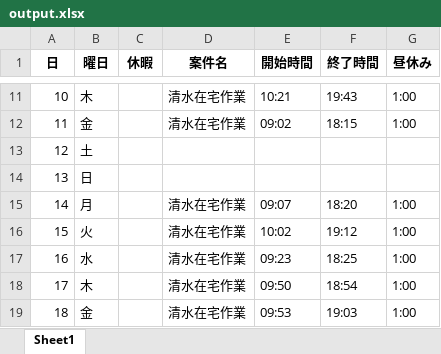
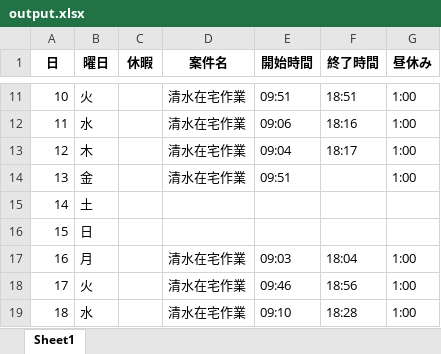
Before and after one commit to ipss0142/work-time-data-formatter, an Excel workbook: output.xlsx, sheet Sheet1, drawn as a sheet; only a part is shown, gaps mark what is left out; values as stored, in another font and other column widths than the file's, no borders; the diff covers the shown part only; the diff names each change by its address in the sheet, - before the commit and + after, or states it on an @@ line.

```diff
--- a/output.xlsx (sheet Sheet1)
+++ b/output.xlsx (sheet Sheet1)
-B11 (曜日): 木
+B11 (曜日): 火
-E11 (開始時間): 10:21
+E11 (開始時間): 09:51
-F11 (終了時間): 19:43
+F11 (終了時間): 18:51
-B12 (曜日): 金
+B12 (曜日): 水
-E12 (開始時間): 09:02
+E12 (開始時間): 09:06
-F12 (終了時間): 18:15
+F12 (終了時間): 18:16
-B13 (曜日): 土
+B13 (曜日): 木
-D13:D14 (案件名): (empty)
+D13:D14 (案件名): 清水在宅作業
-E13 (開始時間): (empty)
+E13 (開始時間): 09:04
-F13 (終了時間): (empty)
+F13 (終了時間): 18:17
-G13:G14 (昼休み): (empty)
+G13:G14 (昼休み): 1:00
-B14 (曜日): 日
+B14 (曜日): 金
-E14 (開始時間): (empty)
+E14 (開始時間): 09:51
-B15 (曜日): 月
+B15 (曜日): 土
-D15:D16 (案件名): 清水在宅作業
+D15:D16 (案件名): (empty)
-E15 (開始時間): 09:07
+E15 (開始時間): (empty)
-F15 (終了時間): 18:20
+F15 (終了時間): (empty)
-G15:G16 (昼休み): 1:00
+G15:G16 (昼休み): (empty)
-B16 (曜日): 火
+B16 (曜日): 日
-E16 (開始時間): 10:02
+E16 (開始時間): (empty)
-F16 (終了時間): 19:12
+F16 (終了時間): (empty)
-B17 (曜日): 水
+B17 (曜日): 月
-E17 (開始時間): 09:23
+E17 (開始時間): 09:03
-F17 (終了時間): 18:25
+F17 (終了時間): 18:04
-B18 (曜日): 木
+B18 (曜日): 火
-E18 (開始時間): 09:50
+E18 (開始時間): 09:46
-F18 (終了時間): 18:54
+F18 (終了時間): 18:56
-B19 (曜日): 金
+B19 (曜日): 水
-E19 (開始時間): 09:53
+E19 (開始時間): 09:10
-F19 (終了時間): 19:03
+F19 (終了時間): 18:28
```
Also changed, not shown: 80 edited cells elsewhere in this sheet, 4 other files.
